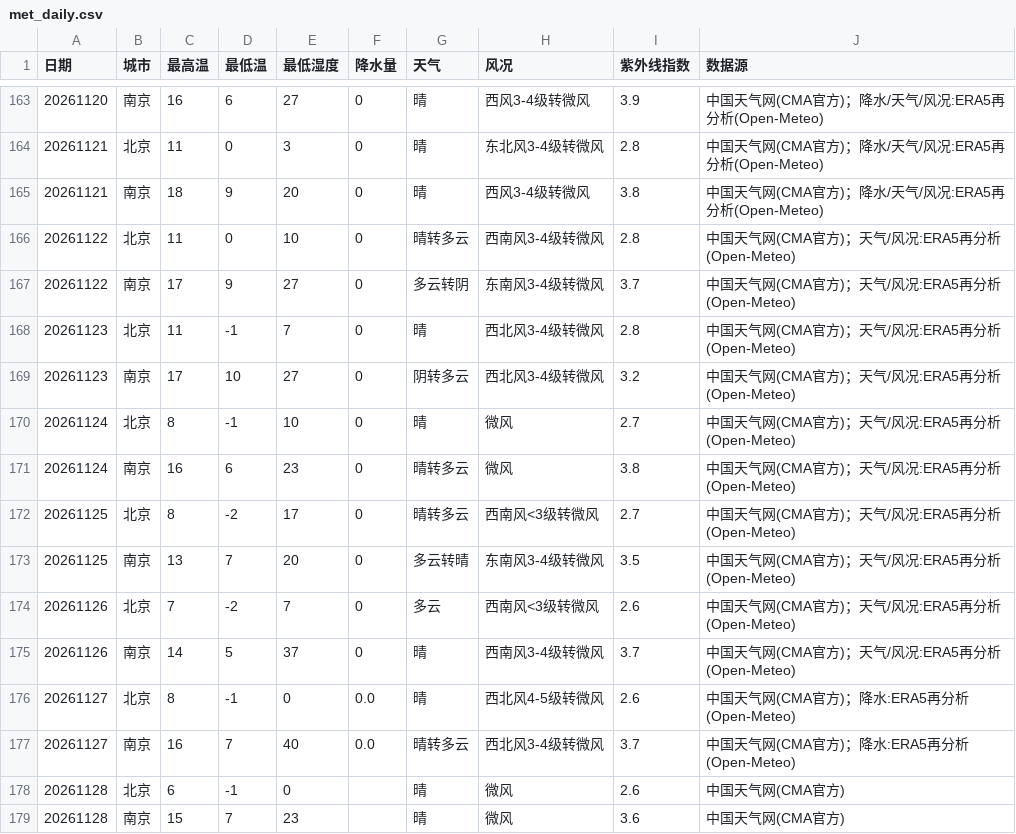
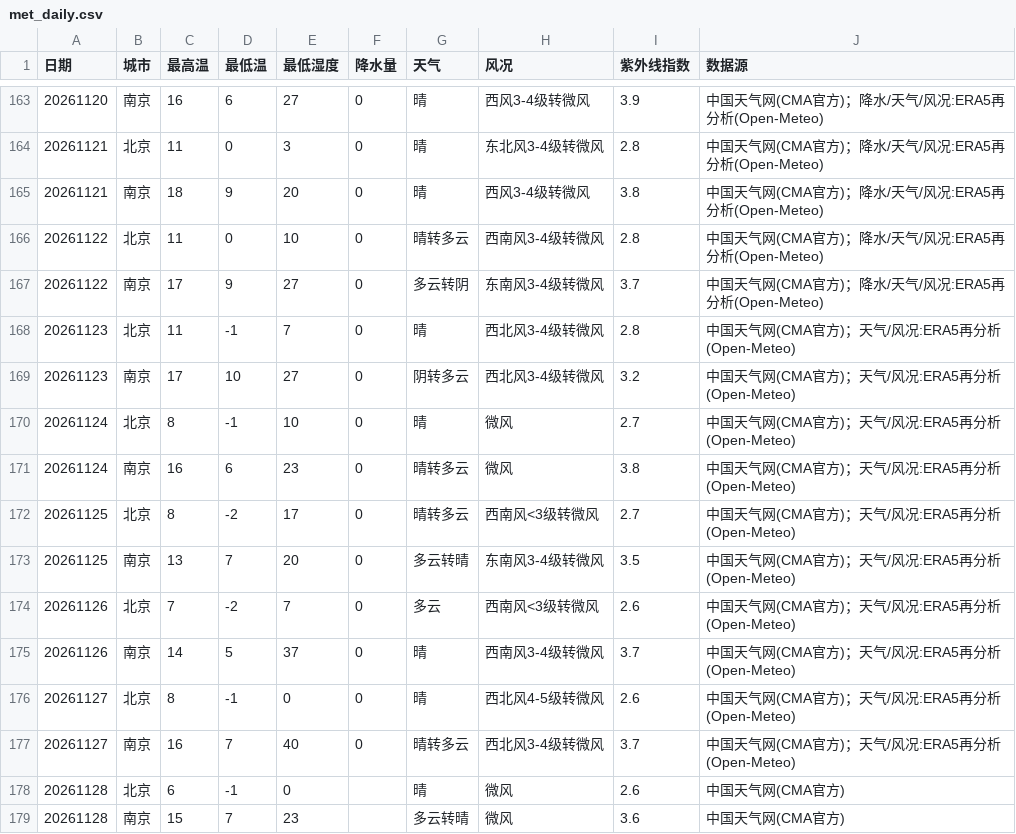
Before and after one commit to ZhuZhengHuan/Bj-Nj-Weather-, a CSV file: met_daily.csv, drawn as a sheet; only a part is shown, gaps mark what is left out.

```diff
--- a/met_daily.csv
+++ b/met_daily.csv
@@ -165,4 +165,4 @@
 20261121,南京,18,9,20,0,晴,西风3-4级转微风,3.8,中国天气网(CMA官方)；降水/天气/风况:ERA5再分析(Open-Meteo)
-20261122,北京,11,0,10,0,晴转多云,西南风3-4级转微风,2.8,中国天气网(CMA官方)；天气/风况:ERA5再分析(Open-Meteo)
-20261122,南京,17,9,27,0,多云转阴,东南风3-4级转微风,3.7,中国天气网(CMA官方)；天气/风况:ERA5再分析(Open-Meteo)
+20261122,北京,11,0,10,0,晴转多云,西南风3-4级转微风,2.8,中国天气网(CMA官方)；降水/天气/风况:ERA5再分析(Open-Meteo)
+20261122,南京,17,9,27,0,多云转阴,东南风3-4级转微风,3.7,中国天气网(CMA官方)；降水/天气/风况:ERA5再分析(Open-Meteo)
 20261123,北京,11,-1,7,0,晴,西北风3-4级转微风,2.8,中国天气网(CMA官方)；天气/风况:ERA5再分析(Open-Meteo)
@@ -175,5 +175,5 @@
 20261126,南京,14,5,37,0,晴,西南风3-4级转微风,3.7,中国天气网(CMA官方)；天气/风况:ERA5再分析(Open-Meteo)
-20261127,北京,8,-1,0,0.0,晴,西北风4-5级转微风,2.6,中国天气网(CMA官方)；降水:ERA5再分析(Open-Meteo)
-20261127,南京,16,7,40,0.0,晴转多云,西北风3-4级转微风,3.7,中国天气网(CMA官方)；降水:ERA5再分析(Open-Meteo)
+20261127,北京,8,-1,0,0,晴,西北风4-5级转微风,2.6,中国天气网(CMA官方)；天气/风况:ERA5再分析(Open-Meteo)
+20261127,南京,16,7,40,0,晴转多云,西北风3-4级转微风,3.7,中国天气网(CMA官方)；天气/风况:ERA5再分析(Open-Meteo)
 20261128,北京,6,-1,0,,晴,微风,2.6,中国天气网(CMA官方)
-20261128,南京,15,7,23,,晴,微风,3.6,中国天气网(CMA官方)
+20261128,南京,15,7,23,,多云转晴,微风,3.6,中国天气网(CMA官方)
```
Also changed, not shown: aqi_points.csv, met_points.csv, 1 other file.
